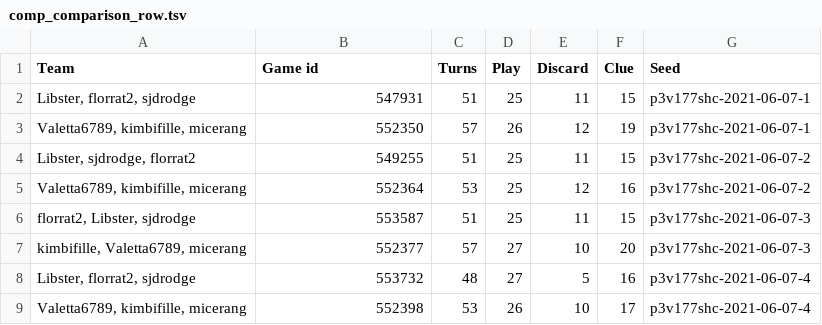
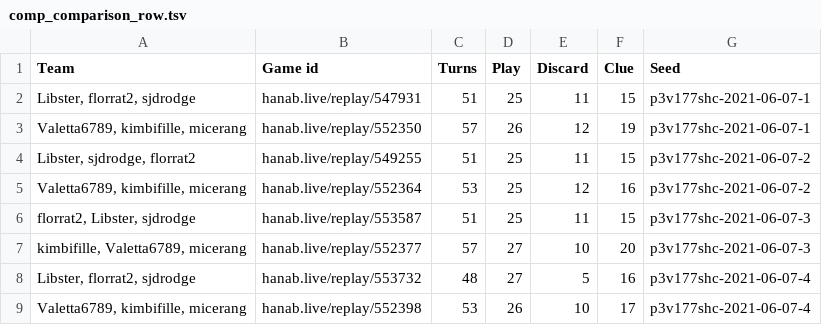
Before and after one commit to Aigul9/hanabi-stats, a TSV file: output/comp_comparison_row.tsv, drawn as a sheet.

```diff
--- a/output/comp_comparison_row.tsv
+++ b/output/comp_comparison_row.tsv
@@ -1,9 +1,9 @@
 Team	Game id	Turns	Play	Discard	Clue	Seed
-Libster, florrat2, sjdrodge	547931	51	25	11	15	p3v177shc-2021-06-07-1
-Valetta6789, kimbifille, micerang	552350	57	26	12	19	p3v177shc-2021-06-07-1
-Libster, sjdrodge, florrat2	549255	51	25	11	15	p3v177shc-2021-06-07-2
-Valetta6789, kimbifille, micerang	552364	53	25	12	16	p3v177shc-2021-06-07-2
-florrat2, Libster, sjdrodge	553587	51	25	11	15	p3v177shc-2021-06-07-3
-kimbifille, Valetta6789, micerang	552377	57	27	10	20	p3v177shc-2021-06-07-3
-Libster, florrat2, sjdrodge	553732	48	27	5	16	p3v177shc-2021-06-07-4
-Valetta6789, kimbifille, micerang	552398	53	26	10	17	p3v177shc-2021-06-07-4
+Libster, florrat2, sjdrodge	hanab.live/replay/547931	51	25	11	15	p3v177shc-2021-06-07-1
+Valetta6789, kimbifille, micerang	hanab.live/replay/552350	57	26	12	19	p3v177shc-2021-06-07-1
+Libster, sjdrodge, florrat2	hanab.live/replay/549255	51	25	11	15	p3v177shc-2021-06-07-2
+Valetta6789, kimbifille, micerang	hanab.live/replay/552364	53	25	12	16	p3v177shc-2021-06-07-2
+florrat2, Libster, sjdrodge	hanab.live/replay/553587	51	25	11	15	p3v177shc-2021-06-07-3
+kimbifille, Valetta6789, micerang	hanab.live/replay/552377	57	27	10	20	p3v177shc-2021-06-07-3
+Libster, florrat2, sjdrodge	hanab.live/replay/553732	48	27	5	16	p3v177shc-2021-06-07-4
+Valetta6789, kimbifille, micerang	hanab.live/replay/552398	53	26	10	17	p3v177shc-2021-06-07-4
```
Also changed, not shown: output/comp_comparison_col.tsv, 1 other file.
